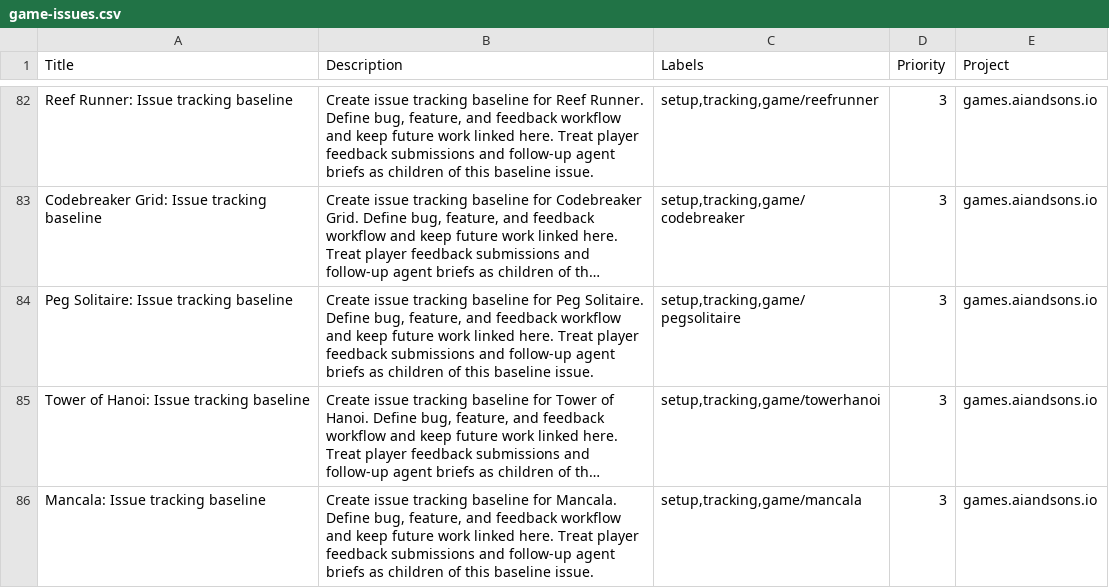
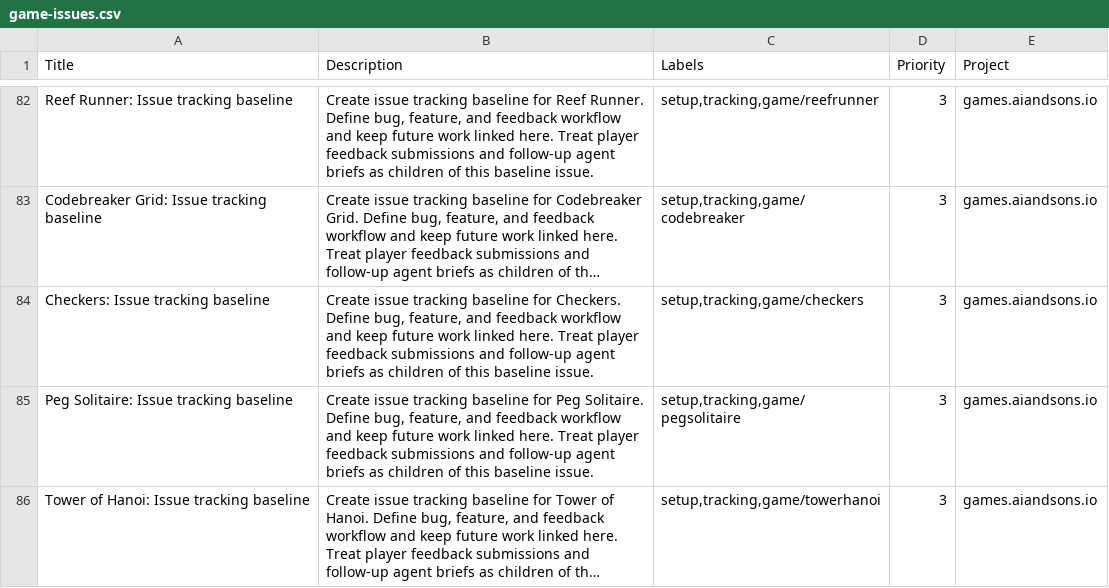
Before and after one commit to LEnc95/games.aiandsons.io, a CSV file: linear/game-issues.csv, drawn as a sheet; only a part is shown, gaps mark what is left out; the shorter side is filled out with more unchanged rows; long unchanged cells end in …; the diff names each change by its address in the sheet, - before the commit and + after, or states it on an @@ line.

Commit message:
Add Checkers game

```diff
--- a/linear/game-issues.csv
+++ b/linear/game-issues.csv
+row 84: Checkers: Issue tracking baseline | Create issue tracking baseline for Checkers. Define bug, feature, and feedback workflow and keep future work linked here. Treat player feedback submissions and follow-up agent briefs as children of this baseline issue. | setup,tracking,game/checkers | 3 | games.aiandsons.io
```
Also changed, not shown: 7 other files.
